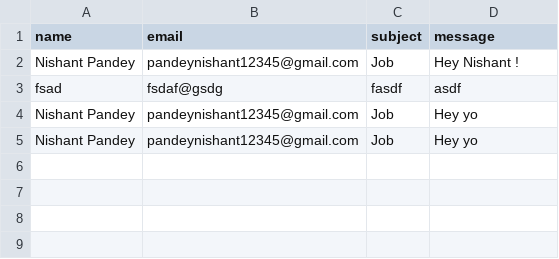
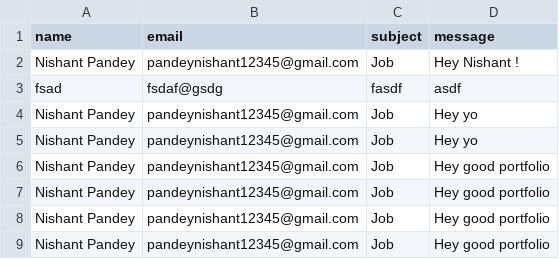
Before and after one commit to mrpandey1/portfolio-backend-server, a CSV file: database.csv, drawn as a sheet; the diff names each change by its address in the sheet, - before the commit and + after, or states it on an @@ line.

```diff
--- a/database.csv
+++ b/database.csv
+row 6: Nishant Pandey | pandeynishant12345@gmail.com | Job | Hey good portfolio
+row 7: Nishant Pandey | pandeynishant12345@gmail.com | Job | Hey good portfolio
+row 8: Nishant Pandey | pandeynishant12345@gmail.com | Job | Hey good portfolio
+row 9: Nishant Pandey | pandeynishant12345@gmail.com | Job | Hey good portfolio
```
Also changed, not shown: 7 other files.
